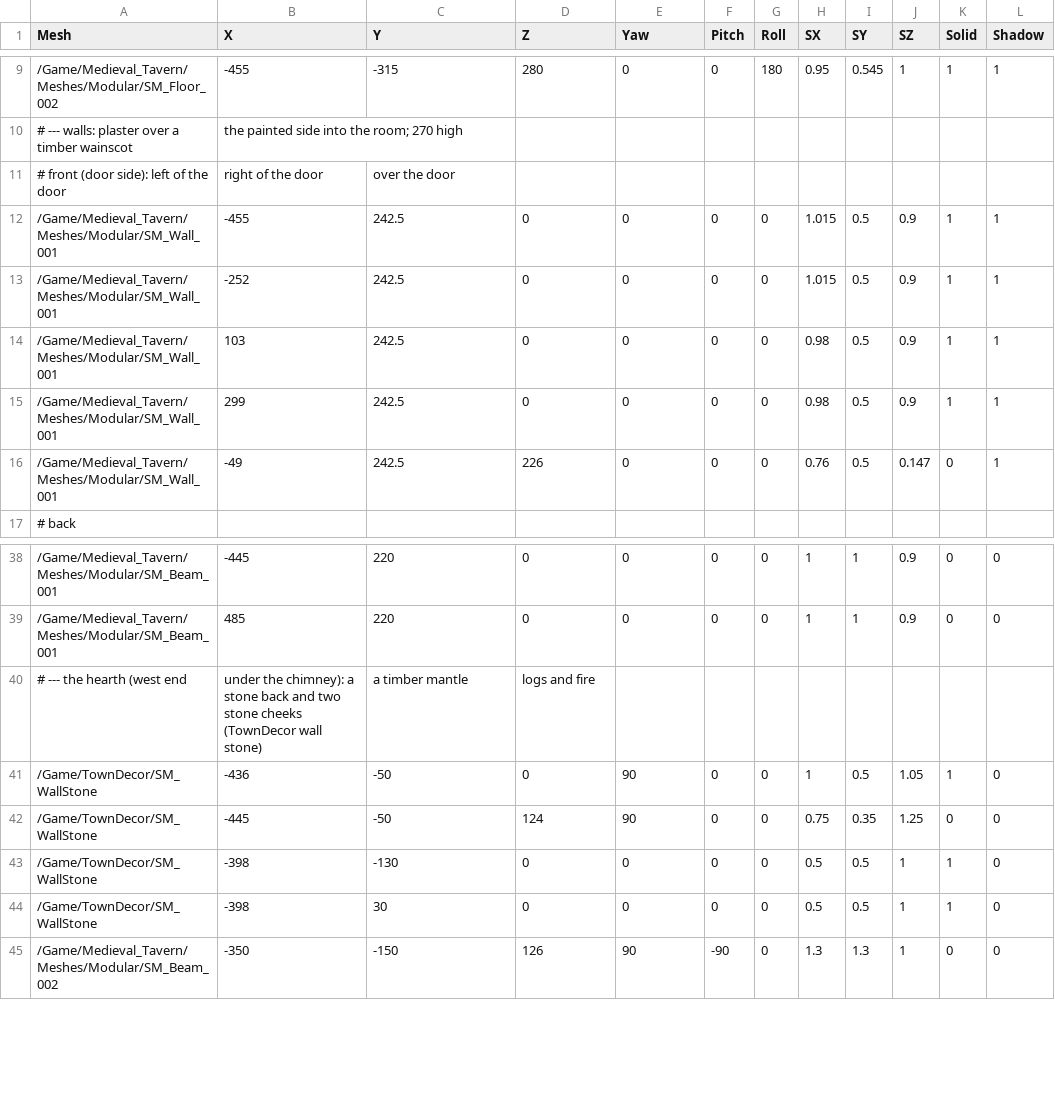
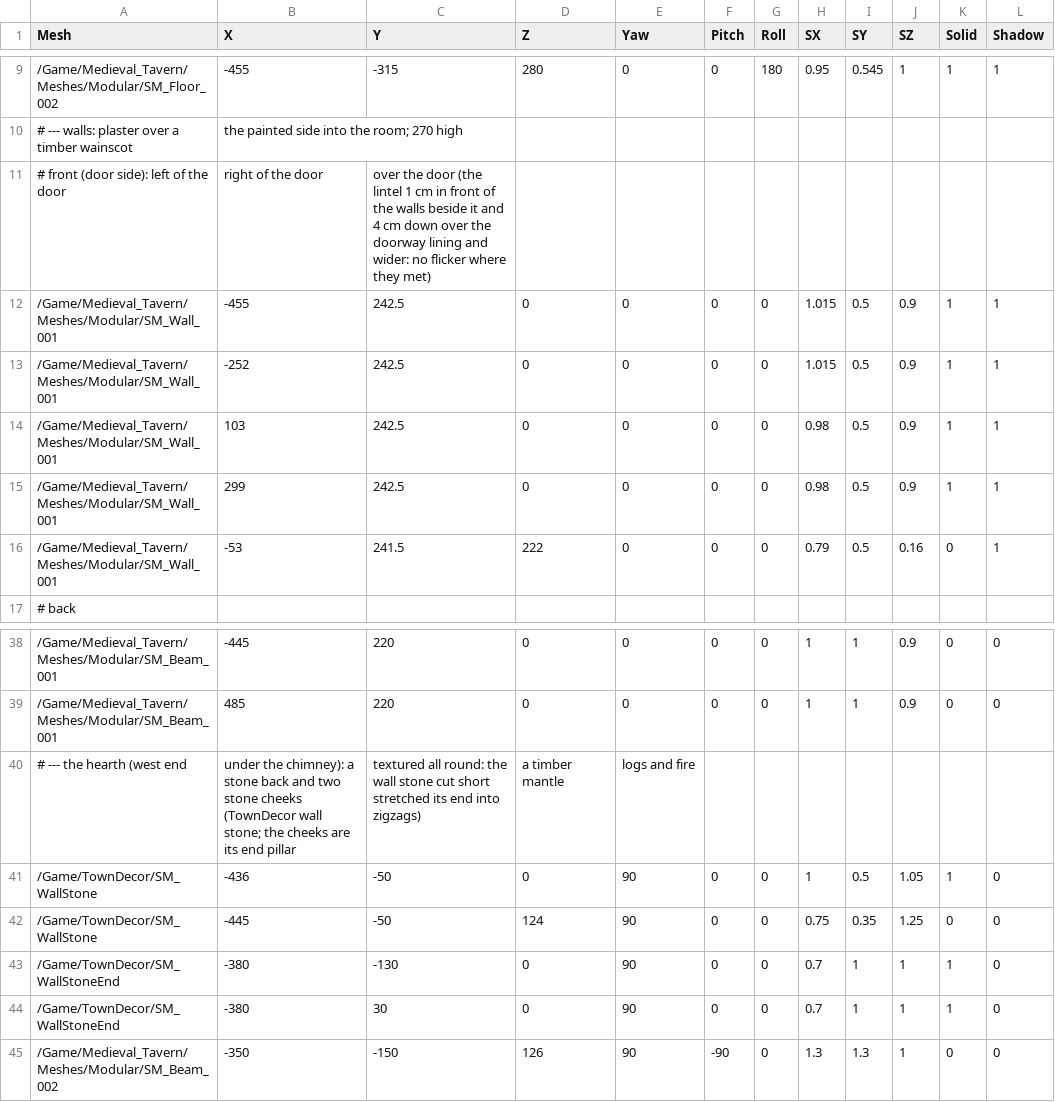
Before and after one commit to jleclair64/Jeebsland, a CSV file: Content/Data/InteriorHouse.csv, drawn as a sheet; only a part is shown, gaps mark what is left out; the diff names each change by its address in the sheet, - before the commit and + after, or states it on an @@ line.

```diff
--- a/Content/Data/InteriorHouse.csv
+++ b/Content/Data/InteriorHouse.csv
-C11 (Y): …the door
+C11 (Y): …the door (the lintel 1 cm in front of the walls beside it and 4 cm down over the doorway lining and wider: no flicker where they met)
-B16 (X): -49
+B16 (X): -53
-C16 (Y): 242.5
+C16 (Y): 241.5
-D16 (Z): 226
+D16 (Z): 222
-H16 (SX): 0.76
+H16 (SX): 0.79
-J16 (SZ): 0.147
+J16 (SZ): 0.16
-B40 (X): …(TownDecor wall stone)
+B40 (X): …(TownDecor wall stone; the cheeks are its end pillar
-C40 (Y): a timber mantle
+C40 (Y): textured all round: the wall stone cut short stretched its end into zigzags)
-D40 (Z): logs and fire
+D40 (Z): a timber mantle
-E40 (Yaw): (empty)
+E40 (Yaw): logs and fire
-A43:A44 (Mesh): /Game/TownDecor/SM_WallStone
+A43:A44 (Mesh): /Game/TownDecor/SM_WallStoneEnd
-B43:B44 (X): -398
+B43:B44 (X): -380
-E43:E44 (Yaw): 0
+E43:E44 (Yaw): 90
-H43:H44 (SX): 0.5
+H43:H44 (SX): 0.7
-I43:I44 (SY): 0.5
+I43:I44 (SY): 1
```
Also changed, not shown: 20 other files.
